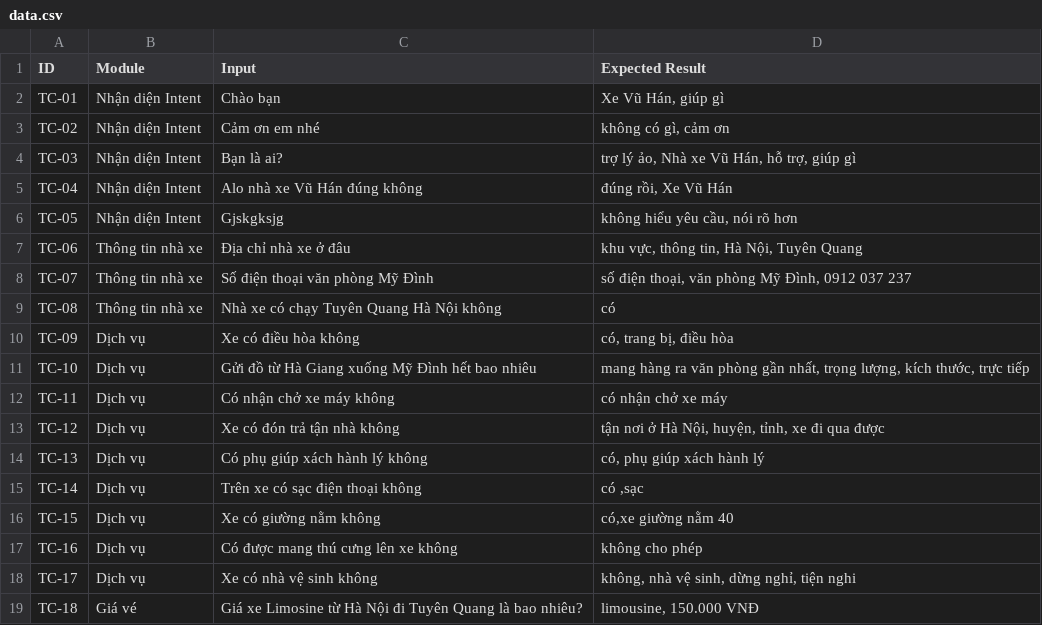
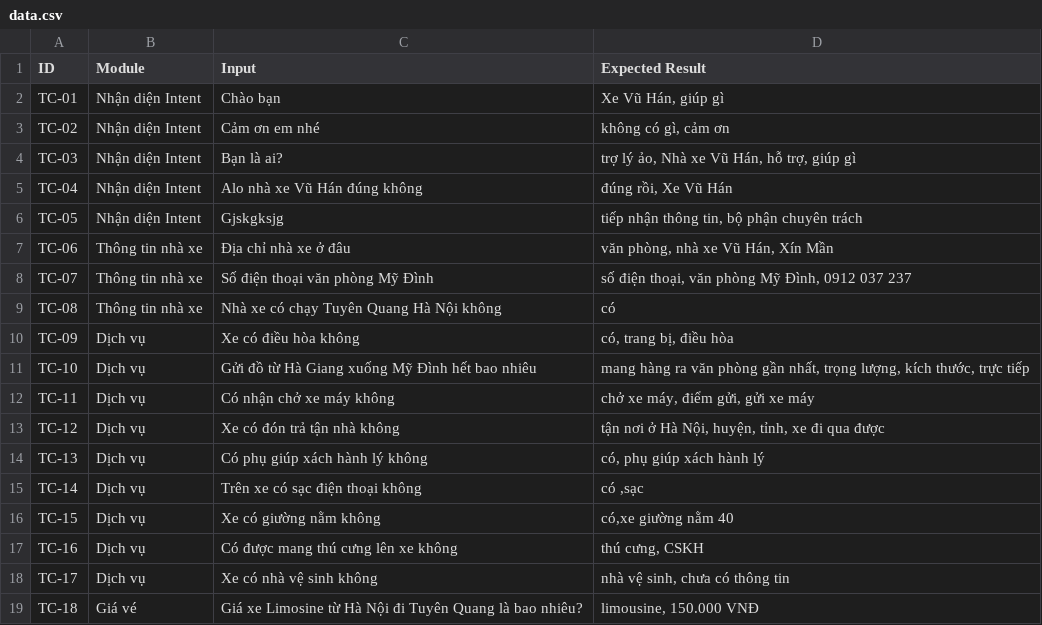
Before and after one commit to anhtus1610/chatbot-nhaxevuhan, a CSV file: data.csv, drawn as a sheet; only a part is shown; the diff covers the shown part only.

```diff
--- a/data.csv
+++ b/data.csv
@@ -5,4 +5,4 @@
 "TC-04","Nhận diện Intent","Alo nhà xe Vũ Hán đúng không","đúng rồi, Xe Vũ Hán"
-"TC-05","Nhận diện Intent","Gjskgksjg","không hiểu yêu cầu, nói rõ hơn"
-"TC-06","Thông tin nhà xe","Địa chỉ nhà xe ở đâu","khu vực, thông tin, Hà Nội, Tuyên Quang"
+"TC-05","Nhận diện Intent","Gjskgksjg","tiếp nhận thông tin, bộ phận chuyên trách"
+"TC-06","Thông tin nhà xe","Địa chỉ nhà xe ở đâu","văn phòng, nhà xe Vũ Hán, Xín Mần"
 "TC-07","Thông tin nhà xe","Số điện thoại văn phòng Mỹ Đình","số điện thoại, văn phòng Mỹ Đình, 0912 037 237"
@@ -11,3 +11,3 @@
 "TC-10","Dịch vụ","Gửi đồ từ Hà Giang xuống Mỹ Đình hết bao nhiêu","mang hàng ra văn phòng gần nhất, trọng lượng, kích thước, trực tiếp"
-"TC-11","Dịch vụ","Có nhận chở xe máy không","có nhận chở xe máy"
+"TC-11","Dịch vụ","Có nhận chở xe máy không","chở xe máy, điểm gửi, gửi xe máy"
 "TC-12","Dịch vụ","Xe có đón trả tận nhà không","tận nơi ở Hà Nội, huyện, tỉnh, xe đi qua được"
@@ -16,4 +16,4 @@
 "TC-15","Dịch vụ","Xe có giường nằm không","có,xe giường nằm 40"
-"TC-16","Dịch vụ","Có được mang thú cưng lên xe không","không cho phép"
-"TC-17","Dịch vụ","Xe có nhà vệ sinh không","không, nhà vệ sinh, dừng nghỉ, tiện nghi"
+"TC-16","Dịch vụ","Có được mang thú cưng lên xe không","thú cưng, CSKH"
+"TC-17","Dịch vụ","Xe có nhà vệ sinh không","nhà vệ sinh, chưa có thông tin"
 "TC-18","Giá vé","Giá xe Limosine từ Hà Nội đi Tuyên Quang là bao nhiêu?","limousine, 150.000 VNĐ"
```
Also changed, not shown: 25 edited cells elsewhere in this file, 11 other files.
